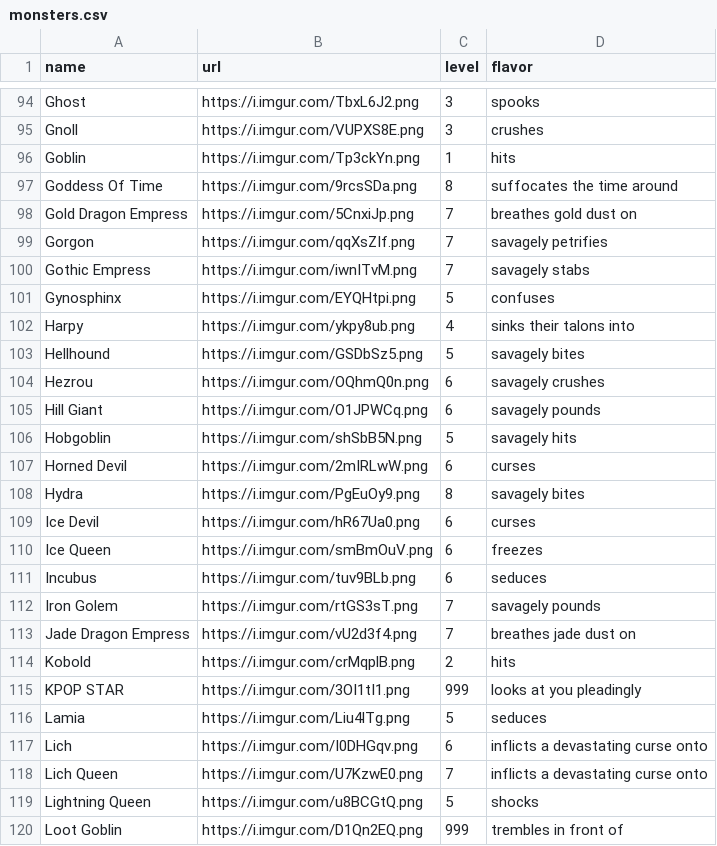
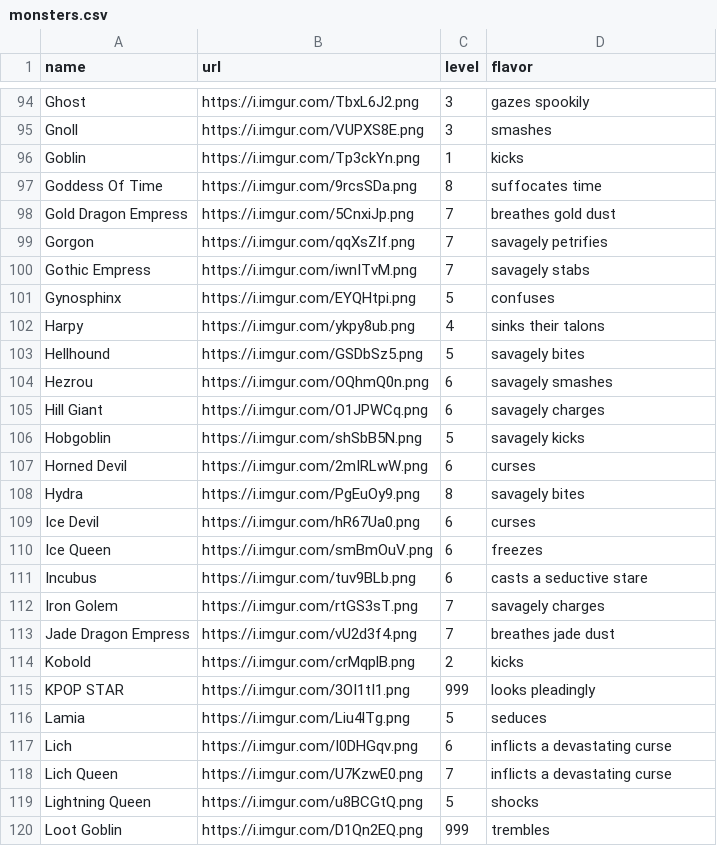
Before and after one commit to davidgao93/Idleology, a CSV file: assets/monsters.csv, drawn as a sheet; only a part is shown, gaps mark what is left out; the diff covers the shown part only; the diff names each change by its address in the sheet, - before the commit and + after, or states it on an @@ line.

```diff
--- a/assets/monsters.csv
+++ b/assets/monsters.csv
-D94 (flavor): spooks
+D94 (flavor): gazes spookily
-D95 (flavor): crushes
+D95 (flavor): smashes
-D96 (flavor): hits
+D96 (flavor): kicks
-D97 (flavor): suffocates the time around
+D97 (flavor): suffocates time
-D98 (flavor): breathes gold dust on
+D98 (flavor): breathes gold dust
-D102 (flavor): sinks their talons into
+D102 (flavor): sinks their talons
-D104 (flavor): savagely crushes
+D104 (flavor): savagely smashes
-D105 (flavor): savagely pounds
+D105 (flavor): savagely charges
-D106 (flavor): savagely hits
+D106 (flavor): savagely kicks
-D111 (flavor): seduces
+D111 (flavor): casts a seductive stare
-D112 (flavor): savagely pounds
+D112 (flavor): savagely charges
-D113 (flavor): breathes jade dust on
+D113 (flavor): breathes jade dust
-D114 (flavor): hits
+D114 (flavor): kicks
-D115 (flavor): looks at you pleadingly
+D115 (flavor): looks pleadingly
-D117:D118 (flavor): inflicts a devastating curse onto
+D117:D118 (flavor): inflicts a devastating curse
-D120 (flavor): trembles in front of
+D120 (flavor): trembles
```
Also changed, not shown: 113 edited cells elsewhere in this file, 10 other files.
